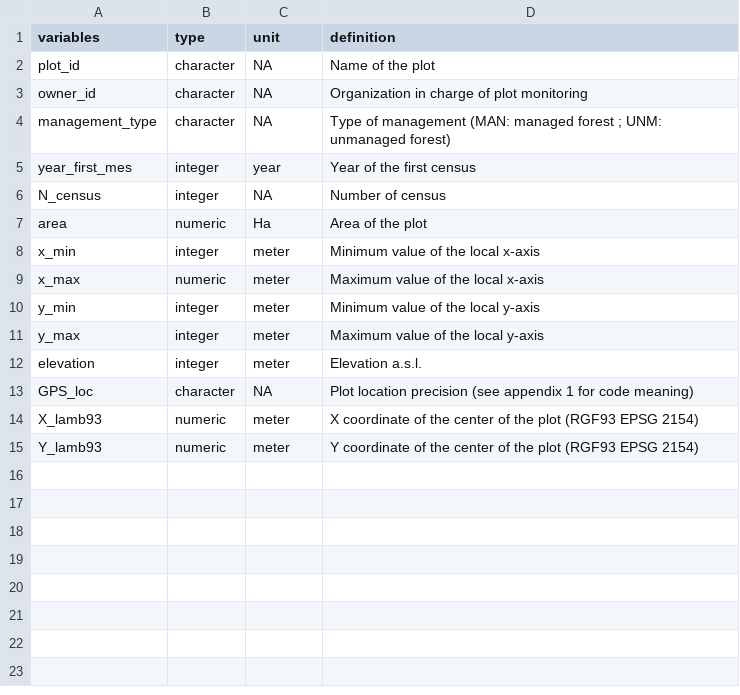
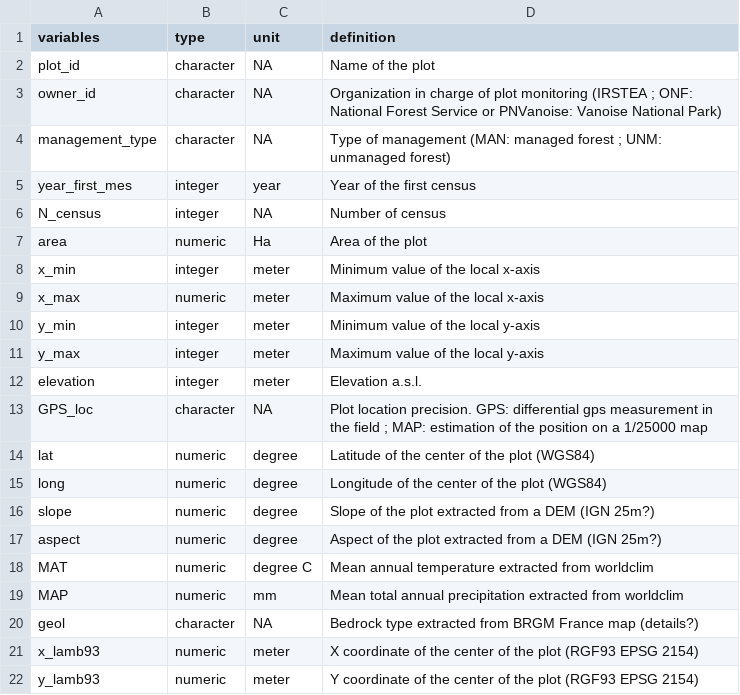
Before and after one commit to kunstler/ALPFORPLOTS, a CSV file: output/metadata_data_p.csv, drawn as a sheet; addresses are those after the commit; the diff names each change by its address in the sheet, - before the commit and + after, or states it on an @@ line.

Commit message:
edit metadata for revision

```diff
--- a/output/metadata_data_p.csv
+++ b/output/metadata_data_p.csv
-D3 (definition): …plot monitoring
+D3 (definition): …plot monitoring (IRSTEA ; ONF: National Forest Service or PNVanoise: Vanoise National Park)
-D13 (definition): Plot location precision (see appendix 1 for code meaning)
+D13 (definition): Plot location precision. GPS: differential gps measurement in the field ; MAP: estimation of the position on a 1/25000 map
+row 14: lat | numeric | degree | Latitude of the center of the plot (WGS84)
+row 15: long | numeric | degree | Longitude of the center of the plot (WGS84)
+row 16: slope | numeric | degree | Slope of the plot extracted from a DEM (IGN 25m?)
+row 17: aspect | numeric | degree | Aspect of the plot extracted from a DEM (IGN 25m?)
+row 18: MAT | numeric | degree C | Mean annual temperature extracted from worldclim
+row 19: MAP | numeric | mm | Mean total annual precipitation extracted from worldclim
+row 20: geol | character | NA | Bedrock type extracted from BRGM France map (details?)
-A21 (variables): X_lamb93
+A21 (variables): x_lamb93
-A22 (variables): Y_lamb93
+A22 (variables): y_lamb93
```
Also changed, not shown: output/metadata_data_c.csv, output/metadata_data_m.csv.
